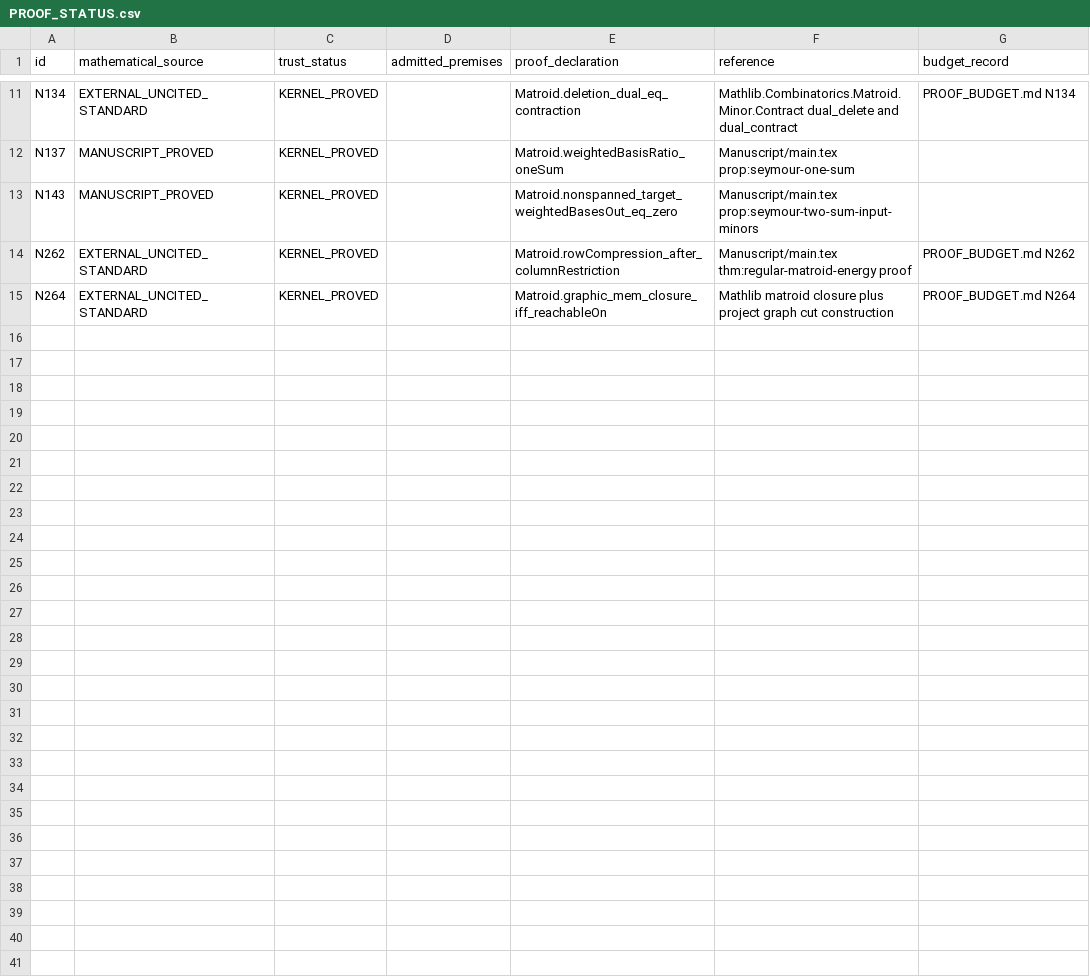
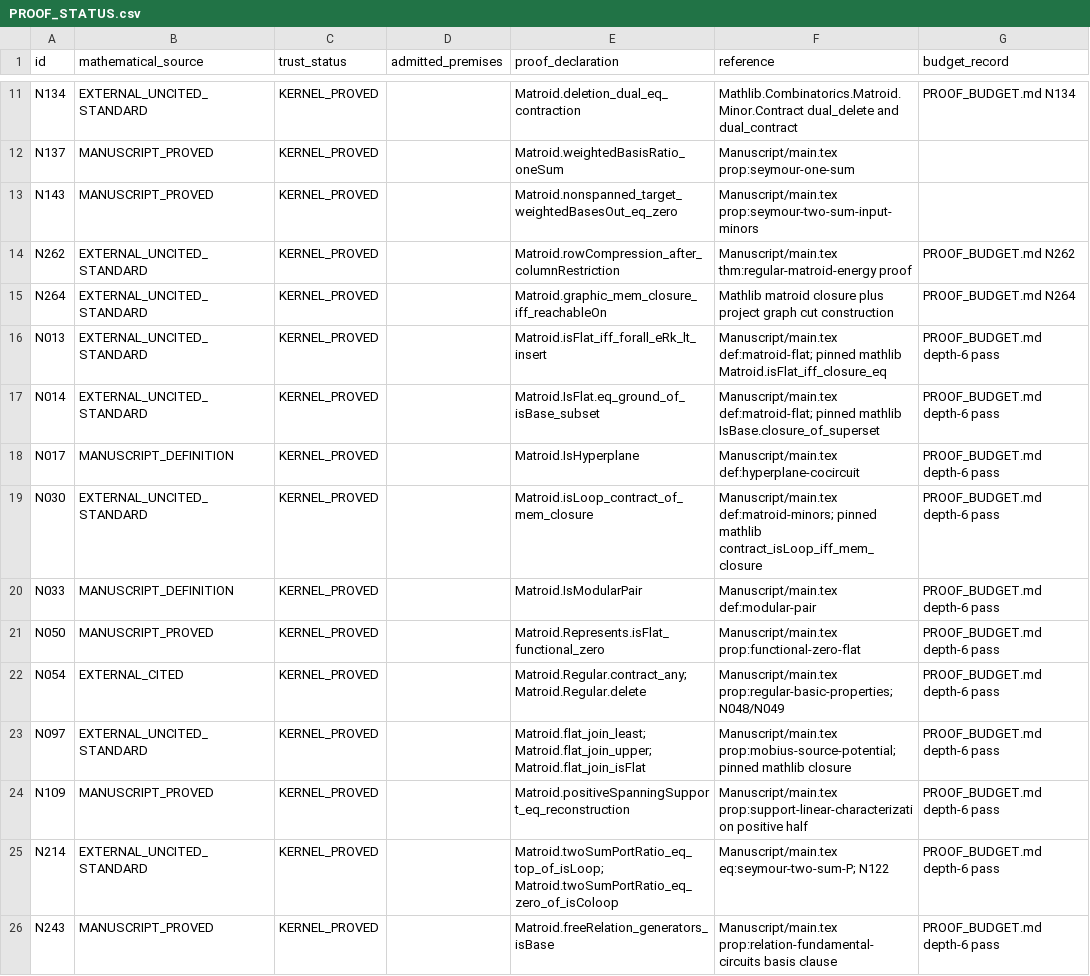
Before and after one commit to birdrat-lab/matroid-test-lean, a CSV file: Matroid/PROOF_STATUS.csv, drawn as a sheet; only a part is shown, gaps mark what is left out; the diff covers the shown part only; the diff names each change by its address in the sheet, - before the commit and + after, or states it on an @@ line.

Commit message:
Formalize corrected depth-six matroid frontier

```diff
--- a/Matroid/PROOF_STATUS.csv
+++ b/Matroid/PROOF_STATUS.csv
+row 16: N013 | EXTERNAL_UNCITED_STANDARD | KERNEL_PROVED |  | Matroid.isFlat_iff_forall_eRk_lt_insert | Manuscript/main.tex def:matroid-flat; pinned mathlib Matroid.isFlat_iff_closure_eq | PROOF_BUDGET.md depth-6 pass
+row 17: N014 | EXTERNAL_UNCITED_STANDARD | KERNEL_PROVED |  | Matroid.IsFlat.eq_ground_of_isBase_subset | Manuscript/main.tex def:matroid-flat; pinned mathlib IsBase.closure_of_superset | PROOF_BUDGET.md depth-6 pass
+row 18: N017 | MANUSCRIPT_DEFINITION | KERNEL_PROVED |  | Matroid.IsHyperplane | Manuscript/main.tex def:hyperplane-cocircuit | PROOF_BUDGET.md depth-6 pass
+row 19: N030 | EXTERNAL_UNCITED_STANDARD | KERNEL_PROVED |  | Matroid.isLoop_contract_of_mem_closure | Manuscript/main.tex def:matroid-minors; pinned mathlib contract_isLoop_iff_mem_closure | PROOF_BUDGET.md depth-6 pass
+row 20: N033 | MANUSCRIPT_DEFINITION | KERNEL_PROVED |  | Matroid.IsModularPair | Manuscript/main.tex def:modular-pair | PROOF_BUDGET.md depth-6 pass
+row 21: N050 | MANUSCRIPT_PROVED | KERNEL_PROVED |  | Matroid.Represents.isFlat_functional_zero | Manuscript/main.tex prop:functional-zero-flat | PROOF_BUDGET.md depth-6 pass
+row 22: N054 | EXTERNAL_CITED | KERNEL_PROVED |  | Matroid.Regular.contract_any; Matroid.Regular.delete | Manuscript/main.tex prop:regular-basic-properties; N048/N049 | PROOF_BUDGET.md depth-6 pass
+row 23: N097 | EXTERNAL_UNCITED_STANDARD | KERNEL_PROVED |  | Matroid.flat_join_least; Matroid.flat_join_upper; Matroid.flat_join_isFlat | Manuscript/main.tex prop:mobius-source-potential; pinned mathlib closure | PROOF_BUDGET.md depth-6 pass
+row 24: N109 | MANUSCRIPT_PROVED | KERNEL_PROVED |  | Matroid.positiveSpanningSupport_eq_reconstruction | Manuscript/main.tex prop:support-linear-characterization positive half | PROOF_BUDGET.md depth-6 pass
+row 25: N214 | EXTERNAL_UNCITED_STANDARD | KERNEL_PROVED |  | Matroid.twoSumPortRatio_eq_top_of_isLoop; Matroid.twoSumPortRatio_eq_zero_of_isColoop | Manuscript/main.tex eq:seymour-two-sum-P; N122 | PROOF_BUDGET.md depth-6 pass
+row 26: N243 | MANUSCRIPT_PROVED | KERNEL_PROVED |  | Matroid.freeRelation_generators_isBase | Manuscript/main.tex prop:relation-fundamental-circuits basis clause | PROOF_BUDGET.md depth-6 pass
```
Also changed, not shown: 11 added rows elsewhere in this file, Matroid/DEPENDENCY_EDGES.csv, Matroid/DEPTHS.csv, 16 other files.
